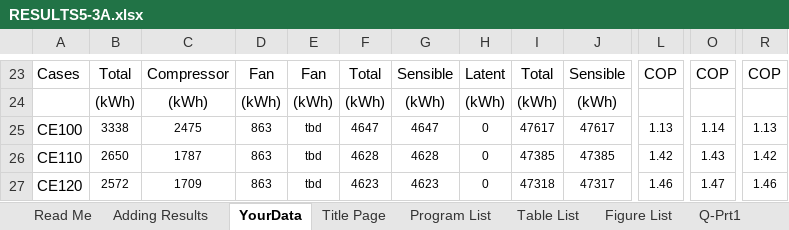
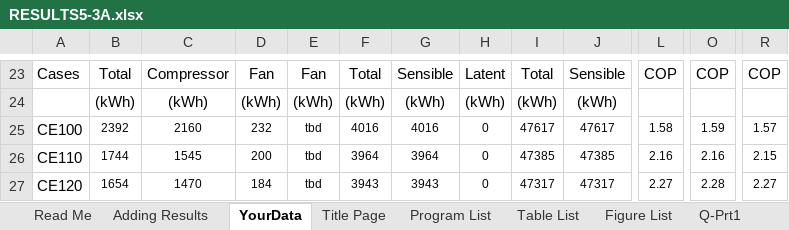
Before and after one commit to NREL/BESTEST-GSR-ARCHIVE, an Excel workbook: results/RESULTS5-3A.xlsx, sheet YourData, drawn as a sheet; only a part is shown, gaps mark what is left out; values as stored, in another font and other column widths than the file's, no borders; the diff covers the shown part only; the diff names each change by its address in the sheet, - before the commit and + after, or states it on an @@ line.

```diff
--- a/results/RESULTS5-3A.xlsx (sheet YourData)
+++ b/results/RESULTS5-3A.xlsx (sheet YourData)
-B25: 3338
+B25: 2392
-C25: 2475
+C25: 2160
-D25: 863
+D25: 232
-F25: 4647
+F25: 4016
-G25: 4647
+G25: 4016
-L25: 1.13
+L25: 1.58
-O25: 1.14
+O25: 1.59
-R25: 1.13
+R25: 1.57
-B26: 2650
+B26: 1744
-C26: 1787
+C26: 1545
-D26: 863
+D26: 200
-F26: 4628
+F26: 3964
-G26: 4628
+G26: 3964
-L26: 1.42
+L26: 2.16
-O26: 1.43
+O26: 2.16
-R26: 1.42
+R26: 2.15
-B27: 2572
+B27: 1654
-C27: 1709
+C27: 1470
-D27: 863
+D27: 184
-F27: 4623
+F27: 3943
-G27: 4623
+G27: 3943
-I27: 47318
+I27: 47317
-L27: 1.46
+L27: 2.27
-O27: 1.47
+O27: 2.28
-R27: 1.46
+R27: 2.27
```
Also changed, not shown: 136 edited cells elsewhere in this sheet, integration_testing/projects/bestest_CE01.xlsx, 10 other files.
